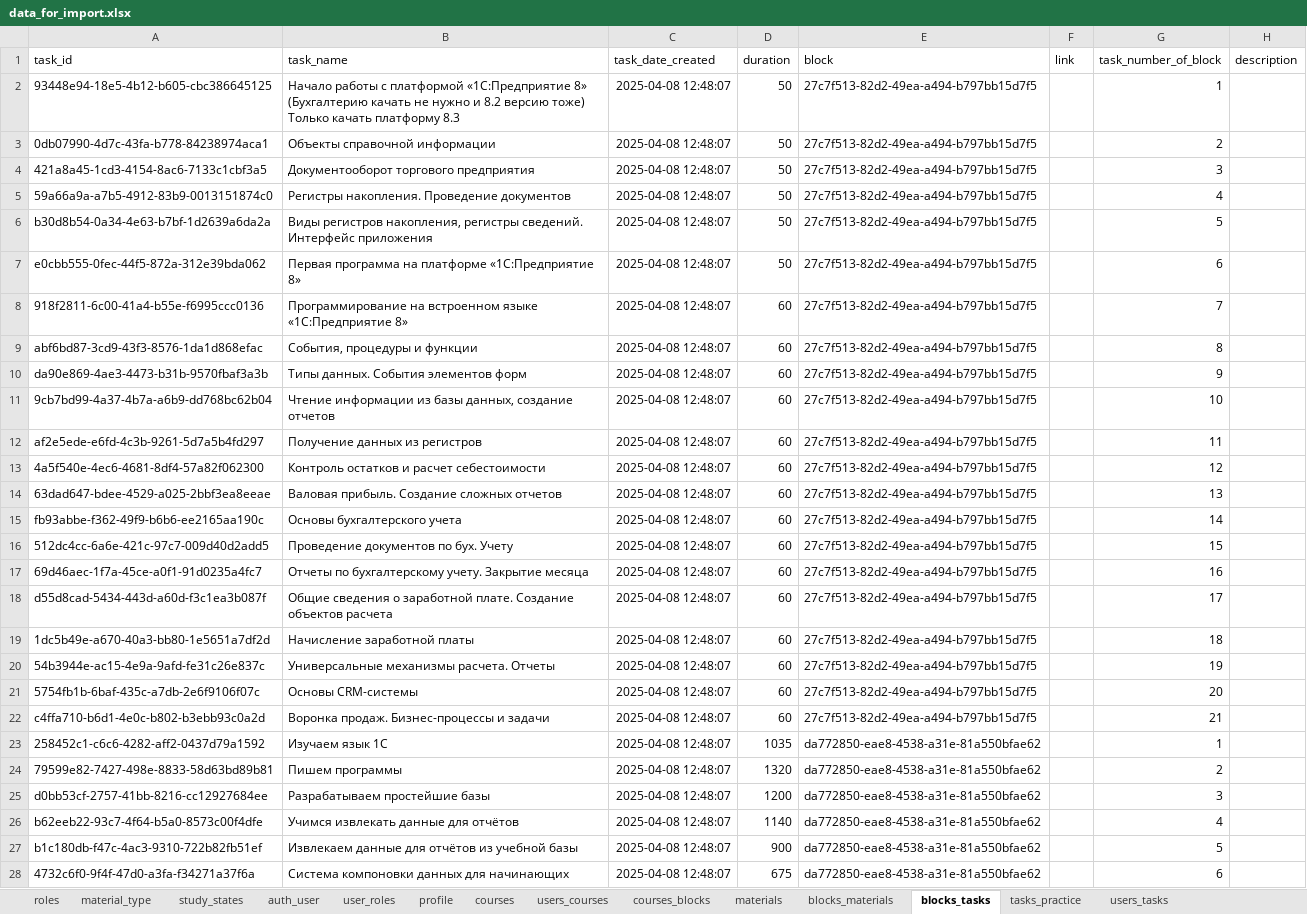
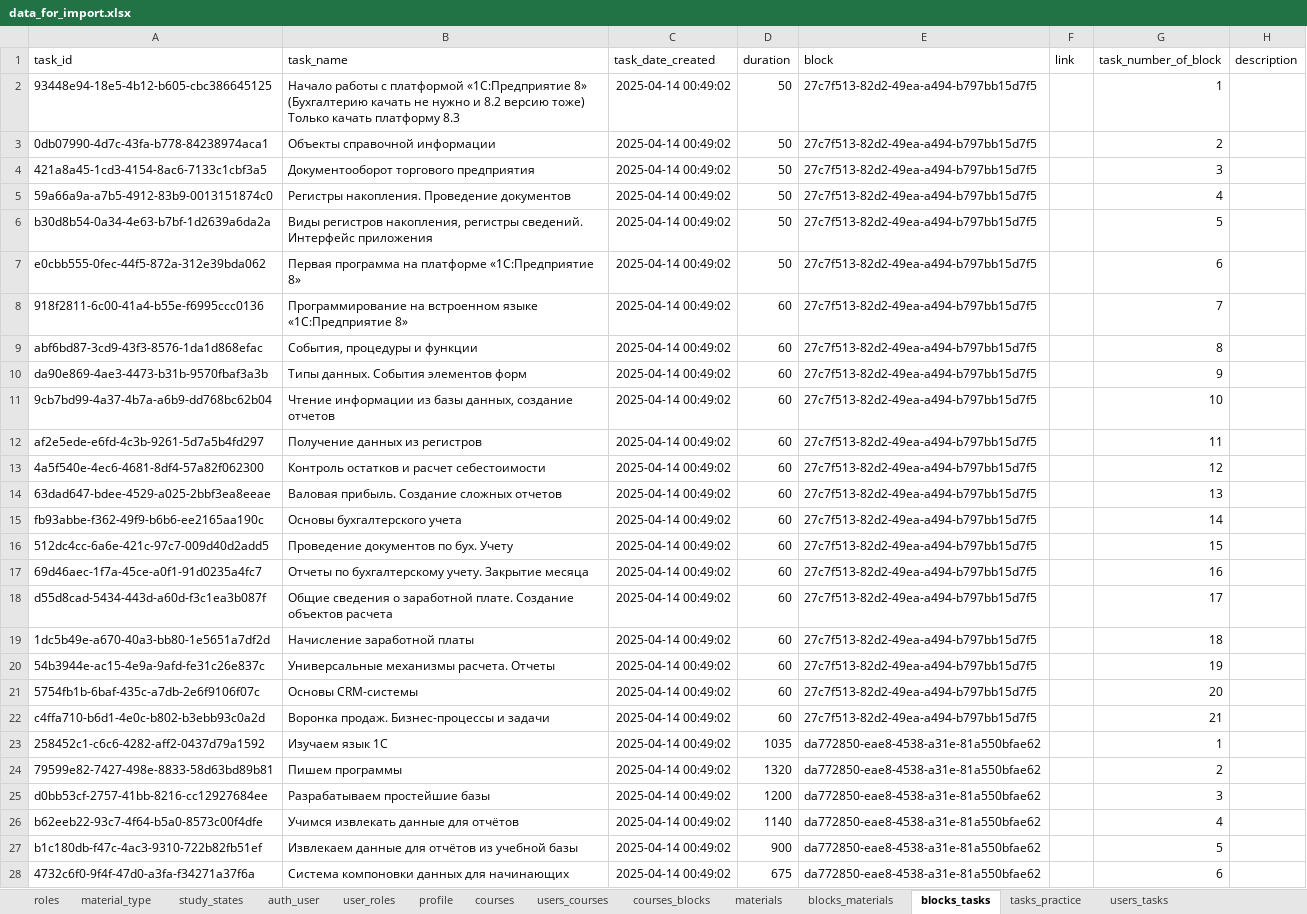
Before and after one commit to RangPinck/study_1c, an Excel workbook: database/data_for_import/data_for_import.xlsx, sheet blocks_tasks, drawn as a sheet; only a part is shown; values as stored, in another font and other column widths than the file's, no borders; the diff covers the shown part only; the diff names each change by its address in the sheet, - before the commit and + after, or states it on an @@ line.

Commit message:
fix: commit no saved data

```diff
--- a/database/data_for_import/data_for_import.xlsx (sheet blocks_tasks)
+++ b/database/data_for_import/data_for_import.xlsx (sheet blocks_tasks)
-C2:C28 (task_date_created): 2025-04-08 12:48:07
+C2:C28 (task_date_created): 2025-04-14 00:49:02
```
Also changed, not shown: 31 edited cells elsewhere in this sheet, sheet tasks_practice, sheet blocks_materials, sheet materials, sheet courses_blocks, sheet courses, 1 other file.
